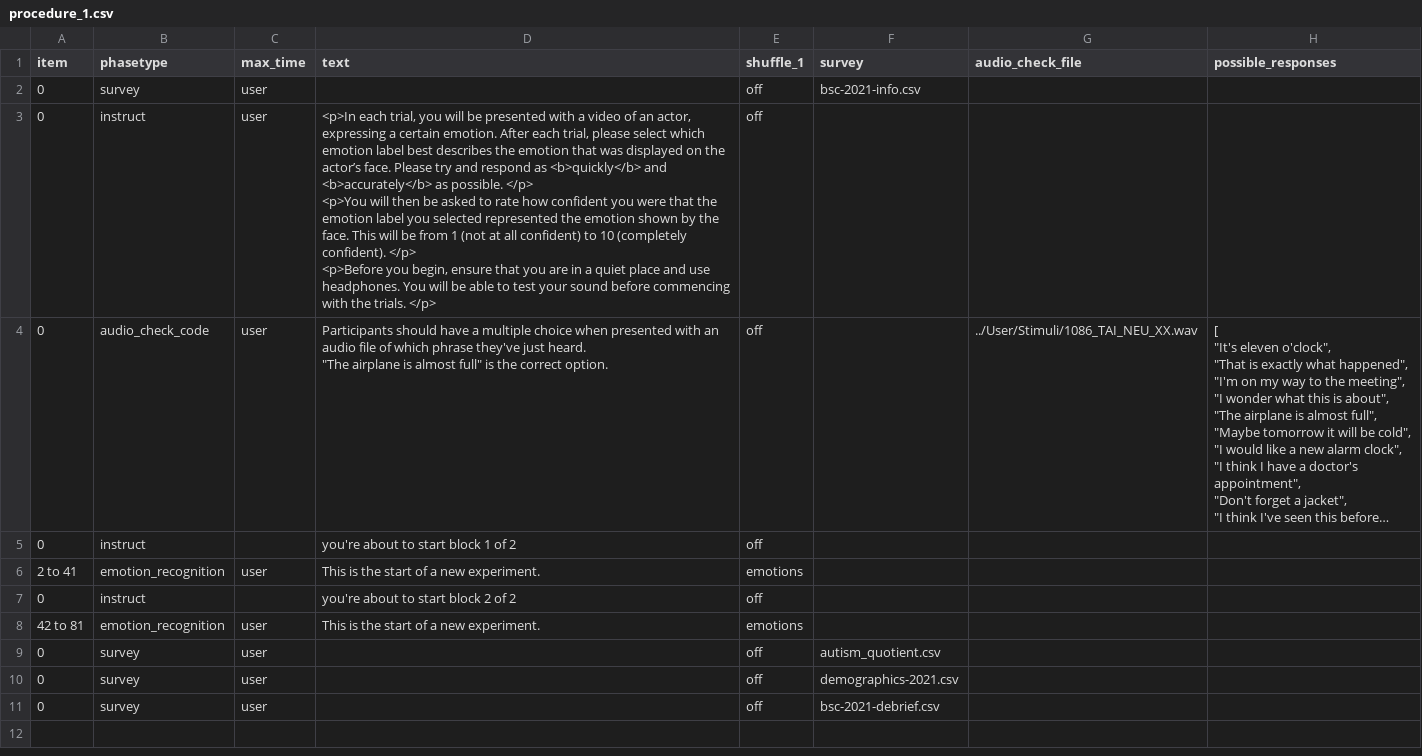
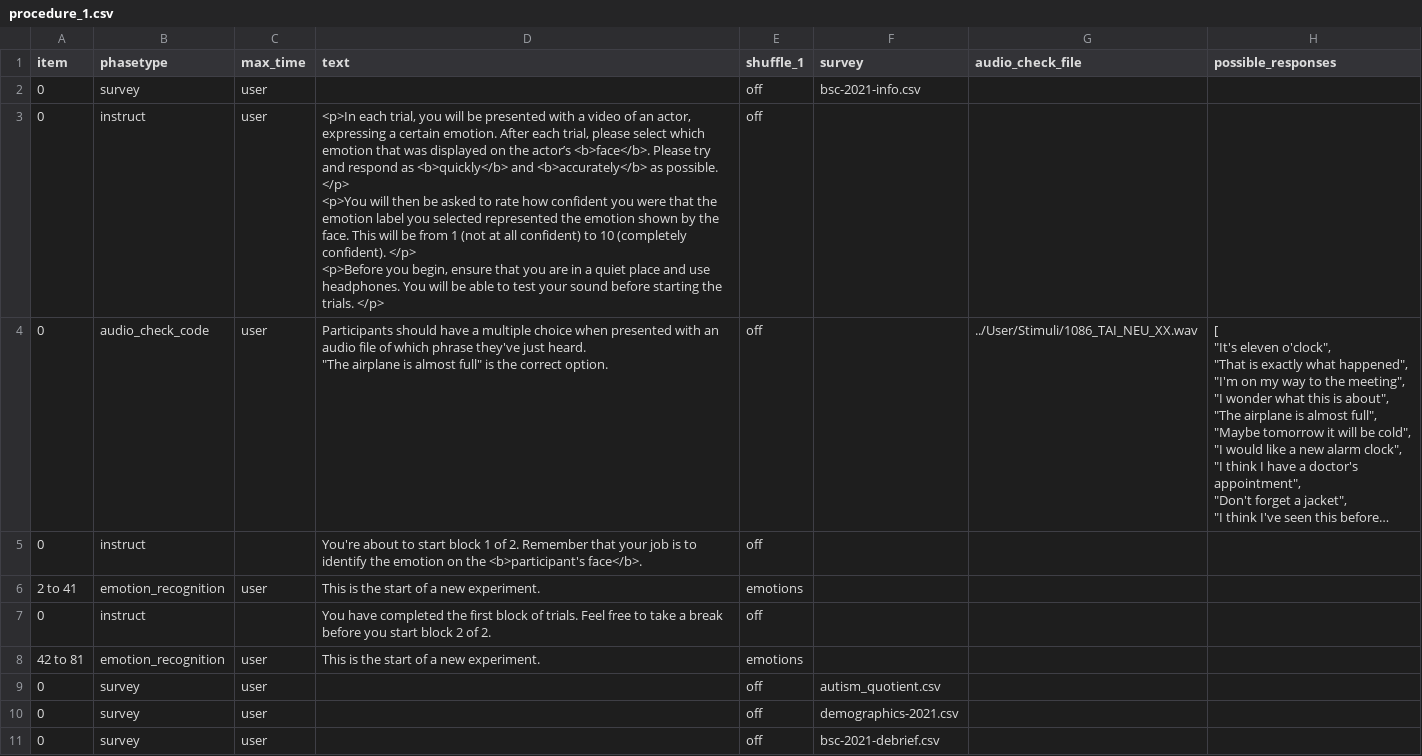
Before and after one commit to haffey-studies/bsc-2021, a CSV file: User/Projects/emotion_recognition/procedure_1.csv, drawn as a sheet; long unchanged cells end in …; ↵ is a line break in a cell; the diff names each change by its address in the sheet, - before the commit and + after, or states it on an @@ line.

Commit message:
tidying instructions and surveys up to PHQ8-pandemic

```diff
--- a/User/Projects/emotion_recognition/procedure_1.csv
+++ b/User/Projects/emotion_recognition/procedure_1.csv
-D3 (text): …which emotion label best describes the emotion that was displayed on the actor’s face. Please try and respond as <b>quickly</b> and <b>accurately</b> as possible. </p> ↵ <p>You will then be asked to rate how confident you were that the emotion label you selected represented the emotion shown by the face. This will be from 1 (not at all confident) to 10 (completely confident). </p> ↵ <p>Before you begin, ensure that you are in a quiet place and use headphones. You will be able to test your sound before commencing with the trials.…
+D3 (text): …which emotion that was displayed on the actor’s <b>face</b>. Please try and respond as <b>quickly</b> and <b>accurately</b> as possible. </p> ↵ <p>You will then be asked to rate how confident you were that the emotion label you selected represented the emotion shown by the face. This will be from 1 (not at all confident) to 10 (completely confident). </p> ↵ <p>Before you begin, ensure that you are in a quiet place and use headphones. You will be able to test your sound before starting the trials.…
-D5 (text): you're about to start block 1 of 2
+D5 (text): You're about to start block 1 of 2. Remember that your job is to identify the emotion on the <b>participant's face</b>.
-D7 (text): you're about to start block 2 of 2
+D7 (text): You have completed the first block of trials. Feel free to take a break before you start block 2 of 2.
```
Also changed, not shown: User/Projects/all_tasks/procedure_1.csv, User/Surveys/compliance.csv, 12 other files.
